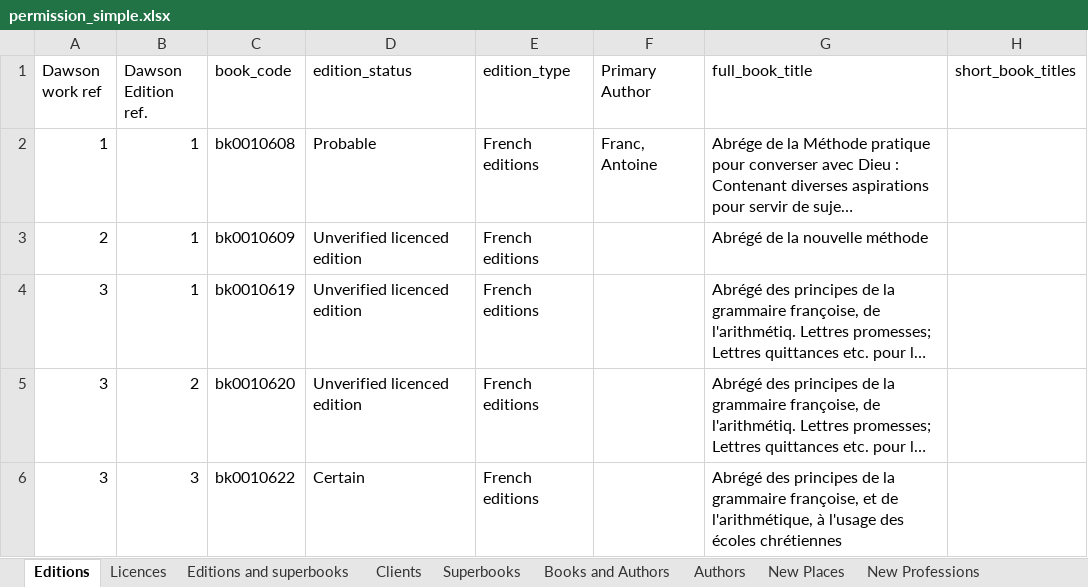
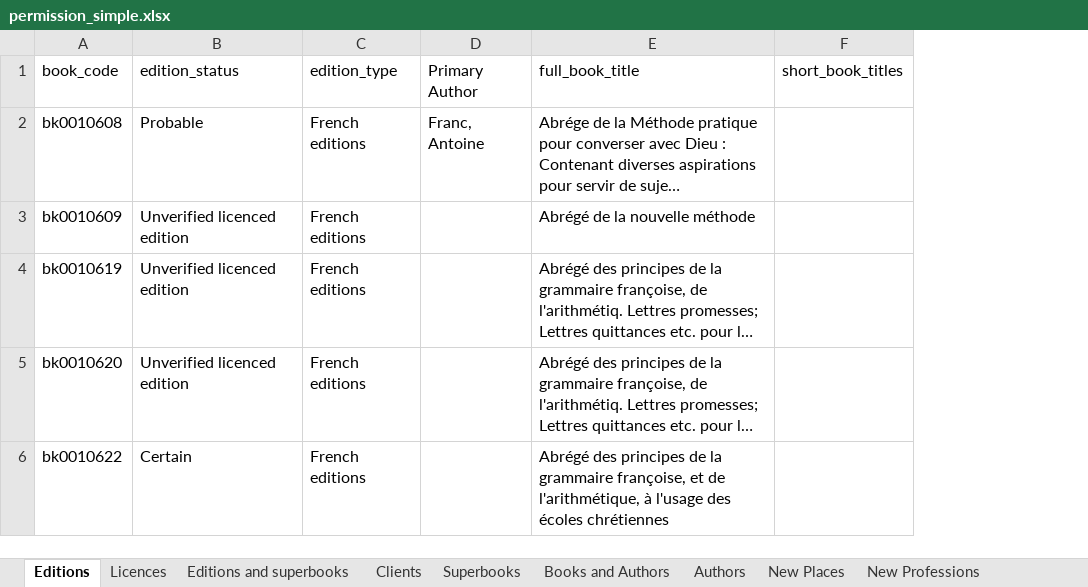
Before and after one commit to michaelgfalk/mpce-database-reform, an Excel workbook: mpcereform/spreadsheets/permission_simple.xlsx, sheet Editions, drawn as a sheet; only a part is shown; long unchanged cells end in …; values as stored, in another font and other column widths than the file's, no cell formats; the diff covers the shown part only; the diff names each change by its address in the sheet, - before the commit and + after, or states it on an @@ line.

Commit message:
permission simple final

```diff
--- a/mpcereform/spreadsheets/permission_simple.xlsx (sheet Editions)
+++ b/mpcereform/spreadsheets/permission_simple.xlsx (sheet Editions)
-column A (Dawson work ref), rows 2-6: 1 | 2 | 3 | 3 | 3
-column B (Dawson Edition ref.), rows 2-6: 1 | 1 | 1 | 2 | 3
```
Also changed, not shown: 34 edited cells elsewhere in this sheet, cell formats.
